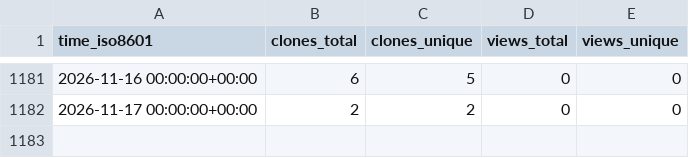
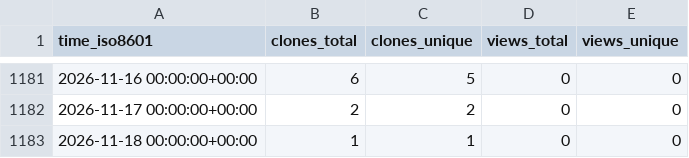
Before and after one commit to hhollandmoritz/git_guide, a CSV file: hhollandmoritz/git_guide/ghrs-data/views_clones_aggregate.csv, drawn as a sheet; only a part is shown, gaps mark what is left out.

```diff
--- a/hhollandmoritz/git_guide/ghrs-data/views_clones_aggregate.csv
+++ b/hhollandmoritz/git_guide/ghrs-data/views_clones_aggregate.csv
@@ -1182 +1182,2 @@ time_iso8601,clones_total,clones_unique,views_total,views_unique
 2026-11-17 00:00:00+00:00,2,2,0,0
+2026-11-18 00:00:00+00:00,1,1,0,0
```
Also changed, not shown: 1 other file.
